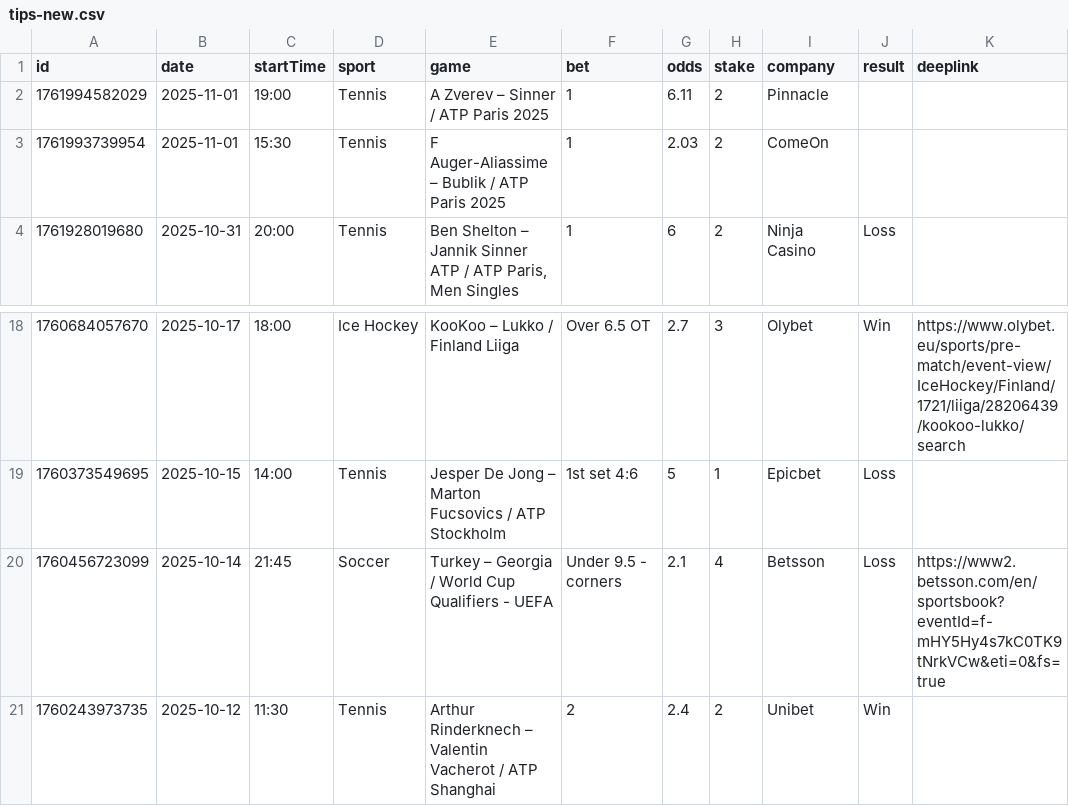
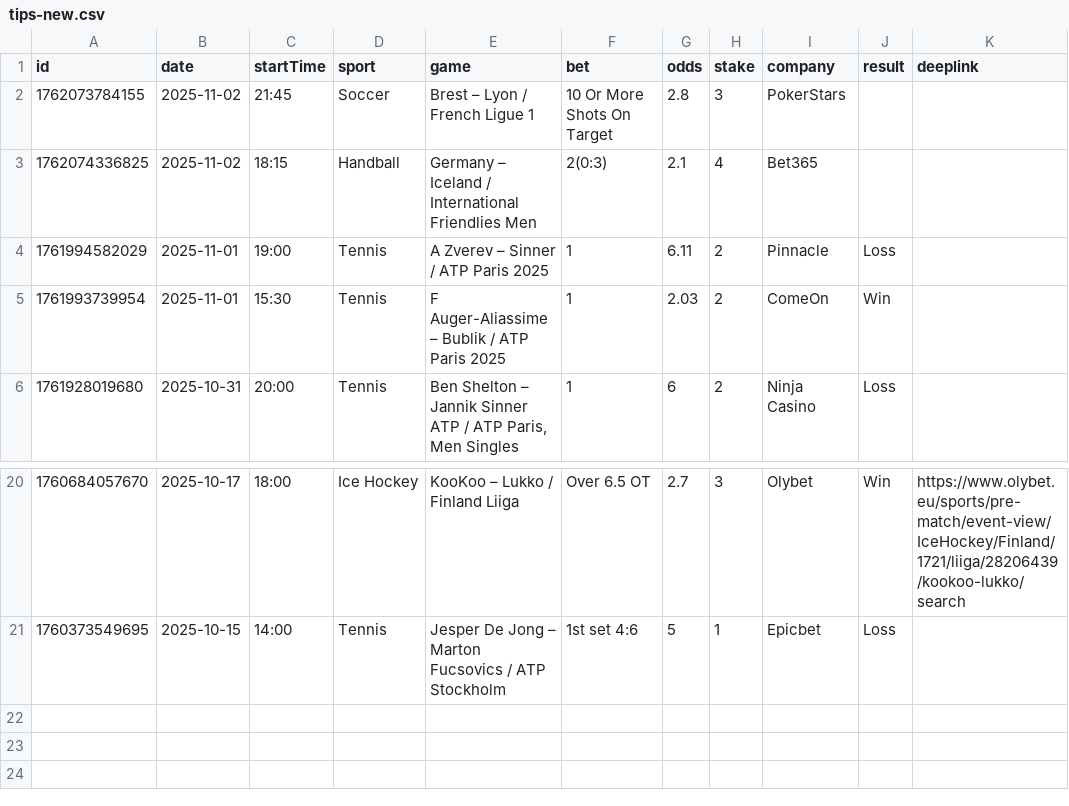
Before and after one commit to bjoorck/Bestvaluebets, a CSV file: tips-new.csv, drawn as a sheet; only a part is shown, gaps mark what is left out.

```diff
--- a/tips-new.csv
+++ b/tips-new.csv
@@ -1,4 +1,6 @@
 id,date,startTime,sport,game,bet,odds,stake,company,result,deeplink
-1761994582029,2025-11-01,19:00,Tennis,A Zverev – Sinner / ATP Paris 2025,1,6.11,2,Pinnacle,,
-1761993739954,2025-11-01,15:30,Tennis,F Auger-Aliassime – Bublik / ATP Paris 2025 ,1,2.03,2,ComeOn,,
+1762073784155,2025-11-02,21:45,Soccer,Brest – Lyon / French Ligue 1 ,10 Or More Shots On Target,2.8,3,PokerStars,,
+1762074336825,2025-11-02,18:15,Handball,Germany – Iceland / International Friendlies Men ,2(0:3),2.1,4,Bet365,,
+1761994582029,2025-11-01,19:00,Tennis,A Zverev – Sinner / ATP Paris 2025,1,6.11,2,Pinnacle,Loss,
+1761993739954,2025-11-01,15:30,Tennis,F Auger-Aliassime – Bublik / ATP Paris 2025 ,1,2.03,2,ComeOn,Win,
 1761928019680,2025-10-31,20:00,Tennis,"Ben Shelton – Jannik Sinner ATP / ATP Paris, Men Singles ",1,6,2,Ninja Casino,Loss,
@@ -19,3 +21 @@ id,date,startTime,sport,game,bet,odds,stake,company,result,deeplink
 1760373549695,2025-10-15,14:00,Tennis,Jesper De Jong – Marton Fucsovics / ATP Stockholm,1st set 4:6,5,1,Epicbet,Loss,
-1760456723099,2025-10-14,21:45,Soccer,Turkey – Georgia / World Cup Qualifiers - UEFA ,Under 9.5 - corners,2.1,4,Betsson,Loss,https://www2.betsson.com/en/sportsbook?eventId=f-mHY5Hy4s7kC0TK9tNrkVCw&eti=0&fs=true
-1760243973735,2025-10-12,11:30,Tennis,Arthur Rinderknech – Valentin Vacherot / ATP  Shanghai ,2,2.4,2,Unibet,Win,
```
Also changed, not shown: tips-older.csv, 1 other file.
